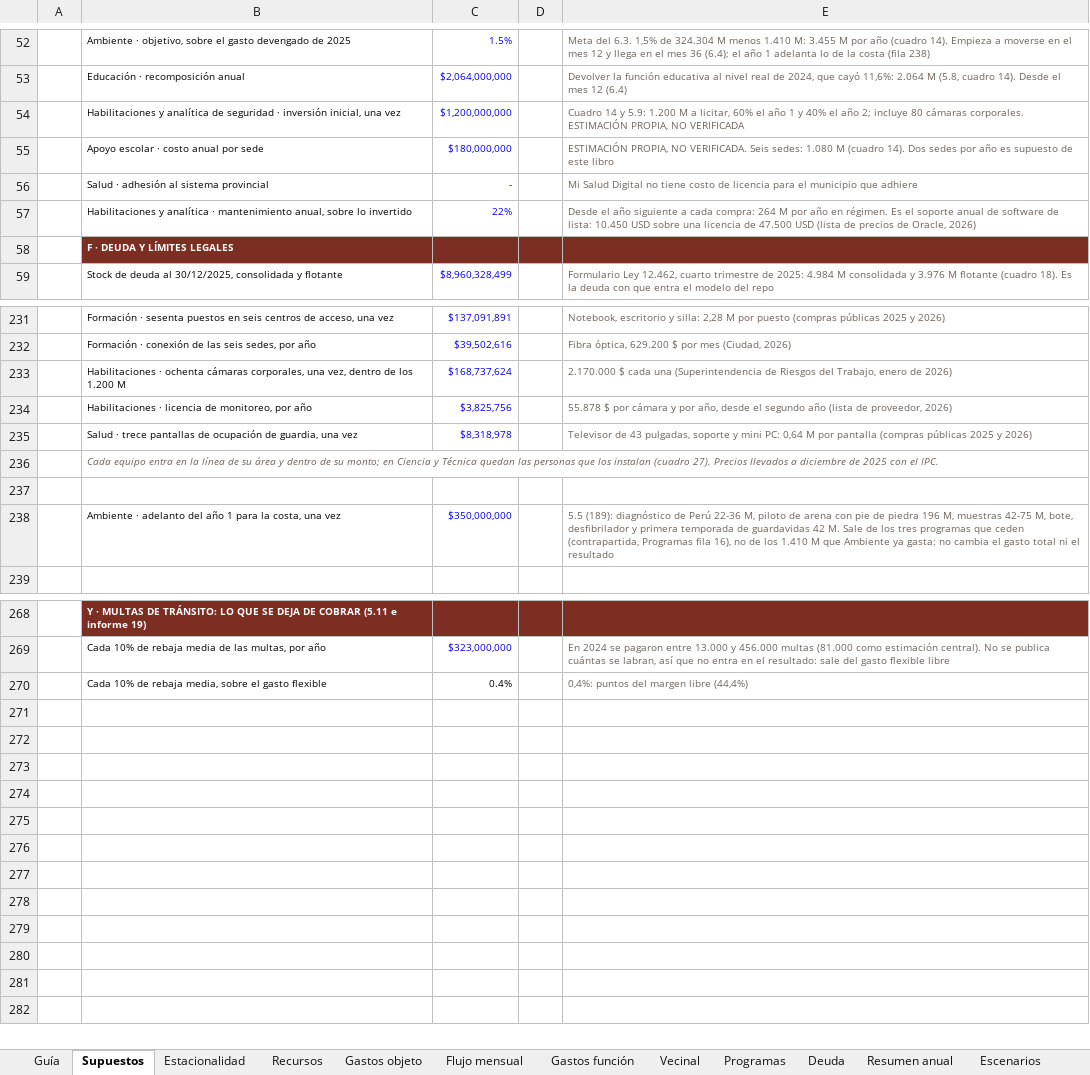
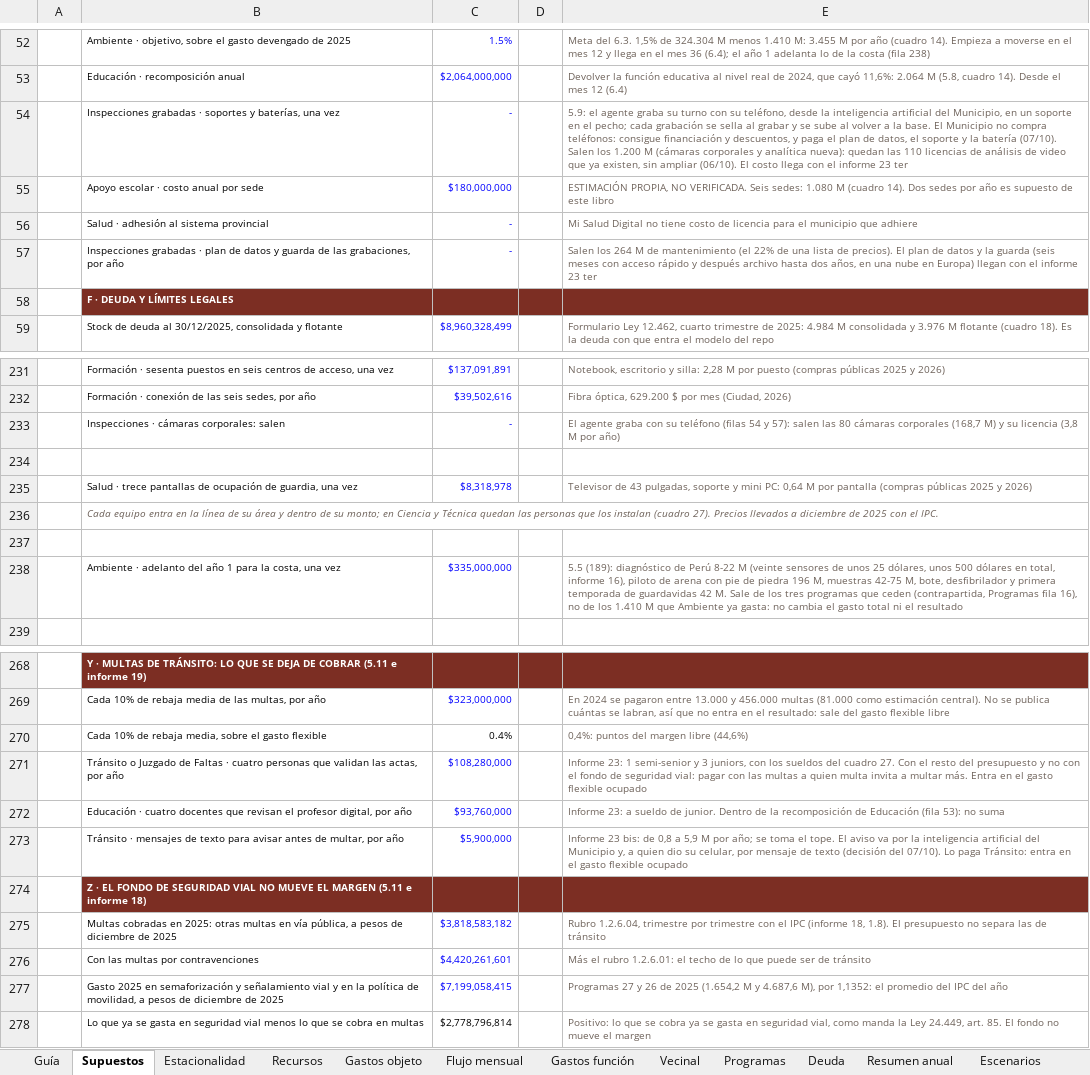
Before and after one commit to captainnicholasmoffat/casares-sanisidro-2027, an Excel workbook: salida/MODELO_FISCAL_SAN_ISIDRO_2028_2035.xlsx, sheet Supuestos, drawn as a sheet; only a part is shown, gaps mark what is left out; values as stored, in another font and other column widths than the file's, no borders; removed rows and columns are numbered as before the commit, all else as after; the diff covers the shown part only; the diff names each change by its address in the sheet, - before the commit and + after, or states it on an @@ line.

```diff
--- a/salida/MODELO_FISCAL_SAN_ISIDRO_2028_2035.xlsx (sheet Supuestos)
+++ b/salida/MODELO_FISCAL_SAN_ISIDRO_2028_2035.xlsx (sheet Supuestos)
-row 54:  | Habilitaciones y analítica de seguridad · inversión inicial, una vez | $1,200,000,000 |  | Cuadro 14 y 5.9: 1.200 M a licitar, 60% el año 1 y 40% el año 2; incluye 80 cámaras corporales. ESTIMACIÓN PROPIA, NO VERIFICADA
+row 54:  | Inspecciones grabadas · soportes y baterías, una vez | - |  | 5.9: el agente graba su turno con su teléfono, desde la inteligencia artificial del Municipio, en un soporte en el pecho; cada grabación se sella al grabar y se sube al volver a la base. El Municipio no compra teléfonos: consigue financiación y descuentos, y paga el plan de datos, el soporte y la batería (07/10). Salen los 1.200 M (cámaras corporales y analítica nueva): quedan las 110 licencias de análisis de video que ya existen, sin ampliar (06/10). El costo llega con el informe 23 ter
-row 57:  | Habilitaciones y analítica · mantenimiento anual, sobre lo invertido | 22% |  | Desde el año siguiente a cada compra: 264 M por año en régimen. Es el soporte anual de software de lista: 10.450 USD sobre una licencia de 47.500 USD (lista de precios de Oracle, 2026)
+row 57:  | Inspecciones grabadas · plan de datos y guarda de las grabaciones, por año | - |  | Salen los 264 M de mantenimiento (el 22% de una lista de precios). El plan de datos y la guarda (seis meses con acceso rápido y después archivo hasta dos años, en una nube en Europa) llegan con el informe 23 ter
-row 233:  | Habilitaciones · ochenta cámaras corporales, una vez, dentro de los 1.200 M | $168,737,624 |  | 2.170.000 $ cada una (Superintendencia de Riesgos del Trabajo, enero de 2026)
+row 233:  | Inspecciones · cámaras corporales: salen | - |  | El agente graba con su teléfono (filas 54 y 57): salen las 80 cámaras corporales (168,7 M) y su licencia (3,8 M por año)
-row 234:  | Habilitaciones · licencia de monitoreo, por año | $3,825,756 |  | 55.878 $ por cámara y por año, desde el segundo año (lista de proveedor, 2026)
+row 234: (empty)
-C238: $350,000,000
+C238: $335,000,000
-E238: …de Perú 22-36 M, piloto de…
+E238: …de Perú 8-22 M (veinte sensores de unos 25 dólares, unos 500 dólares en total, informe 16), piloto de…
-E270: 0,4%: puntos del margen libre (44,4%)
+E270: 0,4%: puntos del margen libre (44,6%)
+row 271:  | Tránsito o Juzgado de Faltas · cuatro personas que validan las actas, por año | $108,280,000 |  | Informe 23: 1 semi-senior y 3 juniors, con los sueldos del cuadro 27. Con el resto del presupuesto y no con el fondo de seguridad vial: pagar con las multas a quien multa invita a multar más. Entra en el gasto flexible ocupado
+row 272:  | Educación · cuatro docentes que revisan el profesor digital, por año | $93,760,000 |  | Informe 23: a sueldo de junior. Dentro de la recomposición de Educación (fila 53): no suma
+row 273:  | Tránsito · mensajes de texto para avisar antes de multar, por año | $5,900,000 |  | Informe 23 bis: de 0,8 a 5,9 M por año; se toma el tope. El aviso va por la inteligencia artificial del Municipio y, a quien dio su celular, por mensaje de texto (decisión del 07/10). Lo paga Tránsito: entra en el gasto flexible ocupado
+row 274:  | Z · EL FONDO DE SEGURIDAD VIAL NO MUEVE EL MARGEN (5.11 e informe 18)
+row 275:  | Multas cobradas en 2025: otras multas en vía pública, a pesos de diciembre de 2025 | $3,818,583,182 |  | Rubro 1.2.6.04, trimestre por trimestre con el IPC (informe 18, 1.8). El presupuesto no separa las de tránsito
+row 276:  | Con las multas por contravenciones | $4,420,261,601 |  | Más el rubro 1.2.6.01: el techo de lo que puede ser de tránsito
+row 277:  | Gasto 2025 en semaforización y señalamiento vial y en la política de movilidad, a pesos de diciembre de 2025 | $7,199,058,415 |  | Programas 27 y 26 de 2025 (1.654,2 M y 4.687,6 M), por 1,1352: el promedio del IPC del año
+row 278:  | Lo que ya se gasta en seguridad vial menos lo que se cobra en multas | $2,778,796,814 |  | Positivo: lo que se cobra ya se gasta en seguridad vial, como manda la Ley 24.449, art. 85. El fondo no mueve el margen
```
Also changed, not shown: 1 added row, 1 removed row and 13 edited cells elsewhere in this sheet, sheet Programas, sheet Gastos función, sheet Metas, sheet Guía, 9 other files.
